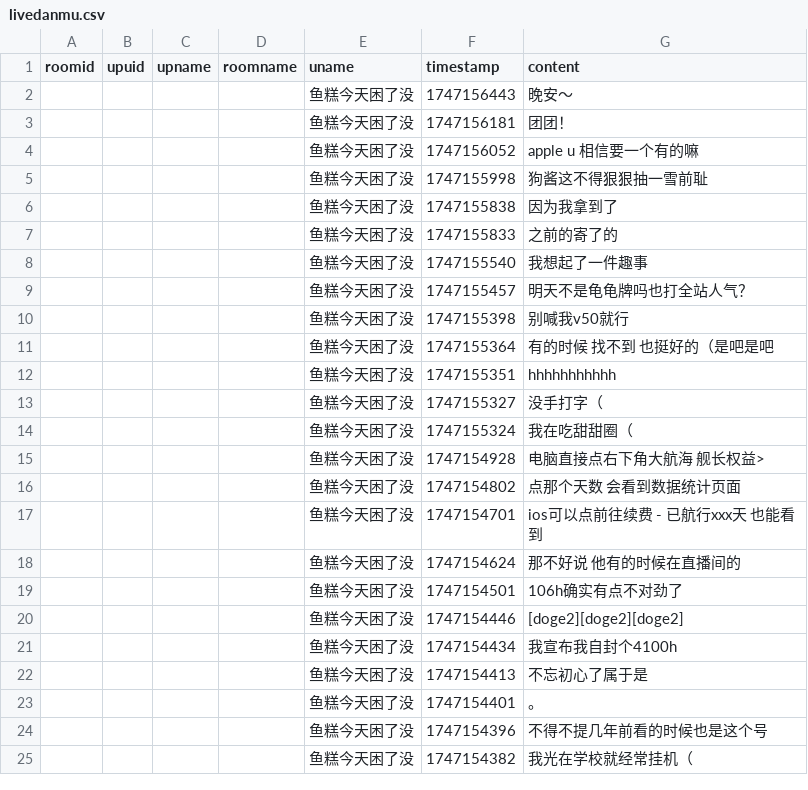
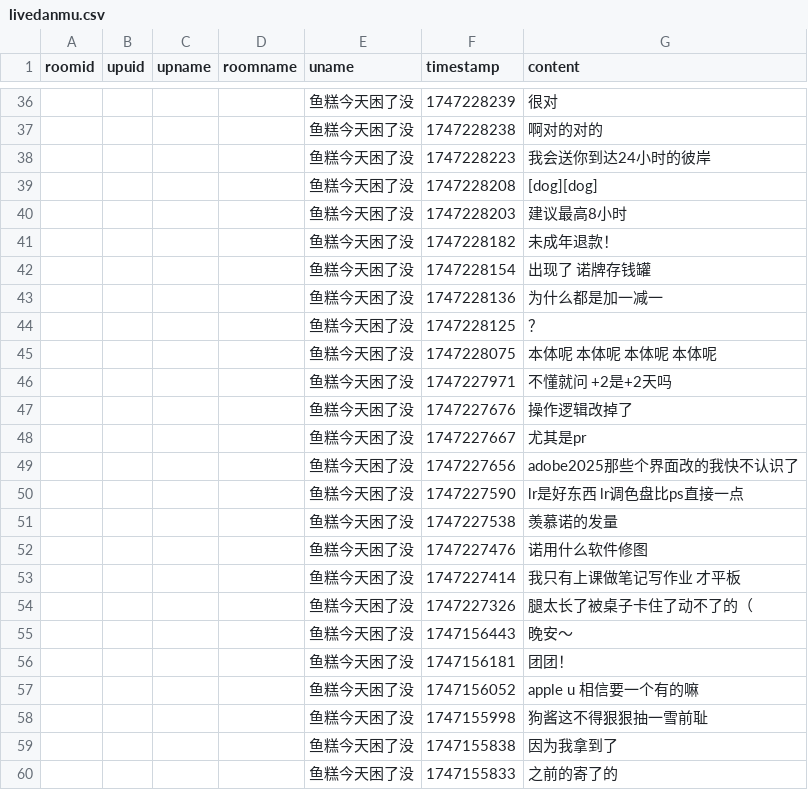
Before and after one commit to YurenHao0426/MuxianSexualRepressionHistory, a CSV file: livedanmu.csv, drawn as a sheet; only a part is shown, gaps mark what is left out; the shorter side is filled out with more unchanged rows; the diff covers the shown part only.

```diff
--- a/livedanmu.csv
+++ b/livedanmu.csv
@@ -2 +36,20 @@ roomid,upuid,upname,roomname,uname,timestamp,content
+"","","","","鱼糕今天困了没",1747228239,"很对"
+"","","","","鱼糕今天困了没",1747228238,"啊对的对的"
+"","","","","鱼糕今天困了没",1747228223,"我会送你到达24小时的彼岸"
+"","","","","鱼糕今天困了没",1747228208,"[dog][dog]"
+"","","","","鱼糕今天困了没",1747228203,"建议最高8小时"
+"","","","","鱼糕今天困了没",1747228182,"未成年退款！"
+"","","","","鱼糕今天困了没",1747228154,"出现了 诺牌存钱罐"
+"","","","","鱼糕今天困了没",1747228136,"为什么都是加一减一"
+"","","","","鱼糕今天困了没",1747228125,"？"
+"","","","","鱼糕今天困了没",1747228075,"本体呢 本体呢 本体呢 本体呢"
+"","","","","鱼糕今天困了没",1747227971,"不懂就问 +2是+2天吗"
+"","","","","鱼糕今天困了没",1747227676,"操作逻辑改掉了"
+"","","","","鱼糕今天困了没",1747227667,"尤其是pr"
+"","","","","鱼糕今天困了没",1747227656,"adobe2025那些个界面改的我快不认识了"
+"","","","","鱼糕今天困了没",1747227590,"lr是好东西 lr调色盘比ps直接一点"
+"","","","","鱼糕今天困了没",1747227538,"羡慕诺的发量"
+"","","","","鱼糕今天困了没",1747227476,"诺用什么软件修图"
+"","","","","鱼糕今天困了没",1747227414,"我只有上课做笔记写作业 才平板"
+"","","","","鱼糕今天困了没",1747227326,"腿太长了被桌子卡住了动不了的（"
 "","","","","鱼糕今天困了没",1747156443,"晚安～"
```
Also changed, not shown: 34 added rows elsewhere in this file.
